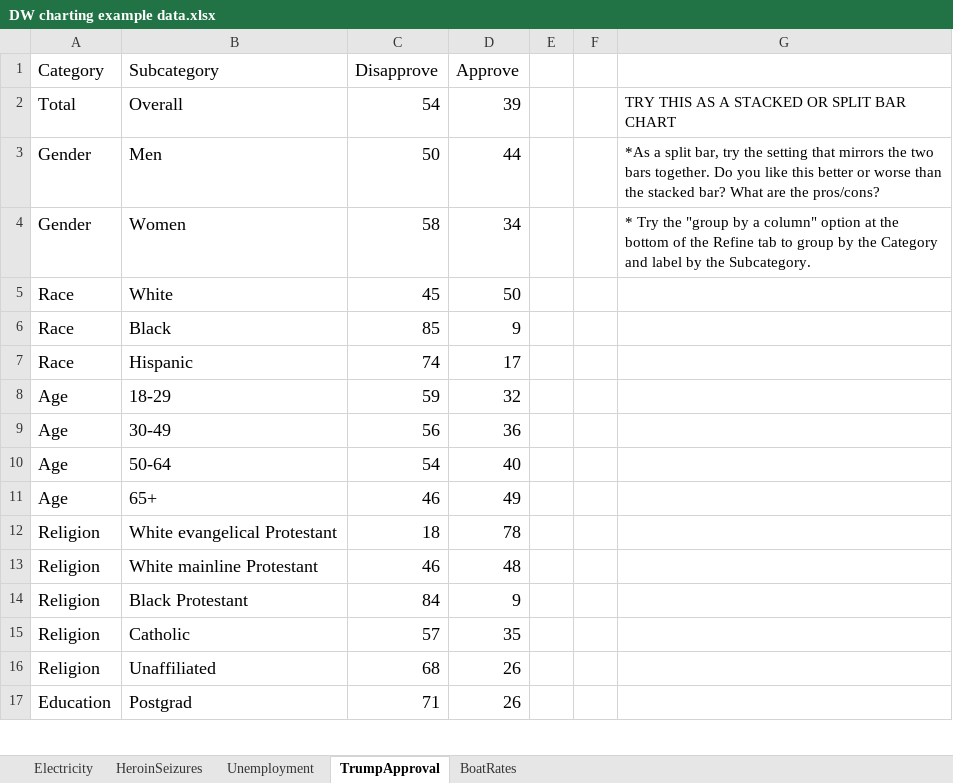
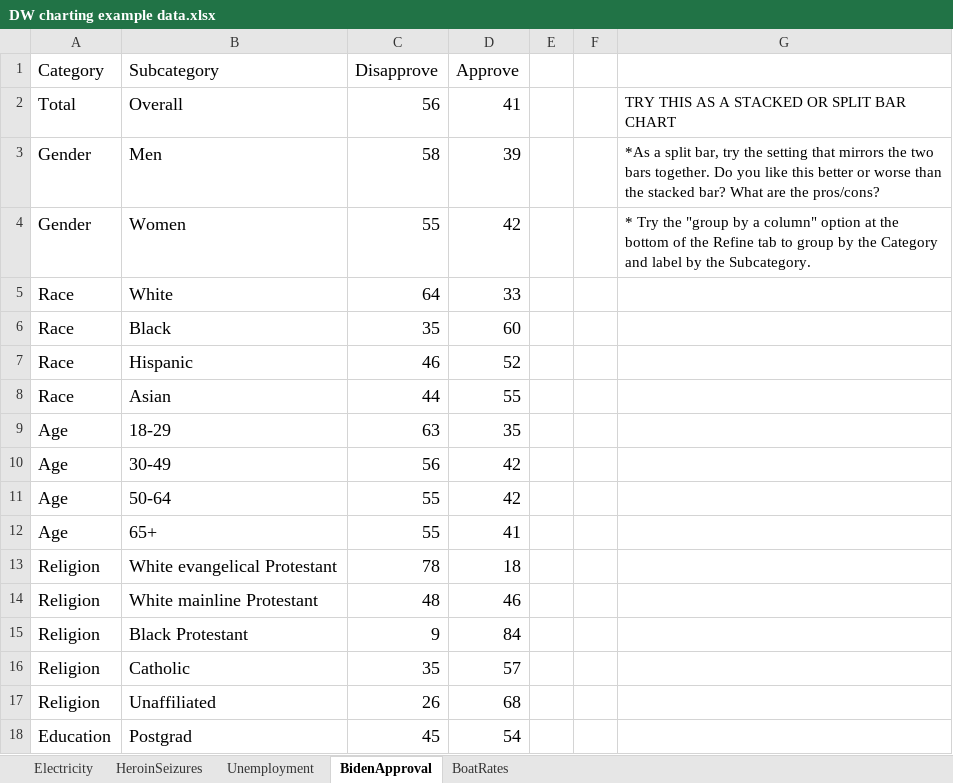
Before and after one commit to jeffhargarten/20230303-nicar_datawrapper, an Excel workbook: DW charting example data.xlsx, sheet BidenApproval, drawn as a sheet; only a part is shown; values as stored, in another font and other column widths than the file's, no borders; charts and pictures not drawn; addresses are those after the commit; the diff covers the shown part only; the diff names each change by its address in the sheet, - before the commit and + after, or states it on an @@ line.

Commit message:
Add files via upload

```diff
--- a/DW charting example data.xlsx (sheet BidenApproval)
+++ b/DW charting example data.xlsx (sheet BidenApproval)
-sheet tab: TrumpApproval
+sheet tab: BidenApproval
-C2 (Disapprove): 54
+C2 (Disapprove): 56
-D2 (Approve): 39
+D2 (Approve): 41
-C3 (Disapprove): 50
+C3 (Disapprove): 58
-D3 (Approve): 44
+D3 (Approve): 39
-C4 (Disapprove): 58
+C4 (Disapprove): 55
-D4 (Approve): 34
+D4 (Approve): 42
-C5 (Disapprove): 45
+C5 (Disapprove): 64
-D5 (Approve): 50
+D5 (Approve): 33
-C6 (Disapprove): 85
+C6 (Disapprove): 35
-D6 (Approve): 9
+D6 (Approve): 60
-C7 (Disapprove): 74
+C7 (Disapprove): 46
-D7 (Approve): 17
+D7 (Approve): 52
+row 8: Race | Asian | 44 | 55
-C9 (Disapprove): 59
+C9 (Disapprove): 63
-D9 (Approve): 32
+D9 (Approve): 35
-D10 (Approve): 36
+D10 (Approve): 42
-C11 (Disapprove): 54
+C11 (Disapprove): 55
-D11 (Approve): 40
+D11 (Approve): 42
-C12 (Disapprove): 46
+C12 (Disapprove): 55
-D12 (Approve): 49
+D12 (Approve): 41
-C13 (Disapprove): 18
+C13 (Disapprove): 78
-D13 (Approve): 78
+D13 (Approve): 18
-C14 (Disapprove): 46
+C14 (Disapprove): 48
-D14 (Approve): 48
+D14 (Approve): 46
-C15 (Disapprove): 84
+C15 (Disapprove): 9
-D15 (Approve): 9
+D15 (Approve): 84
-C16 (Disapprove): 57
+C16 (Disapprove): 35
-D16 (Approve): 35
+D16 (Approve): 57
-C17 (Disapprove): 68
+C17 (Disapprove): 26
-D17 (Approve): 26
+D17 (Approve): 68
-C18 (Disapprove): 71
+C18 (Disapprove): 45
-D18 (Approve): 26
+D18 (Approve): 54
```
Also changed, not shown: 13 edited cells elsewhere in this sheet.
